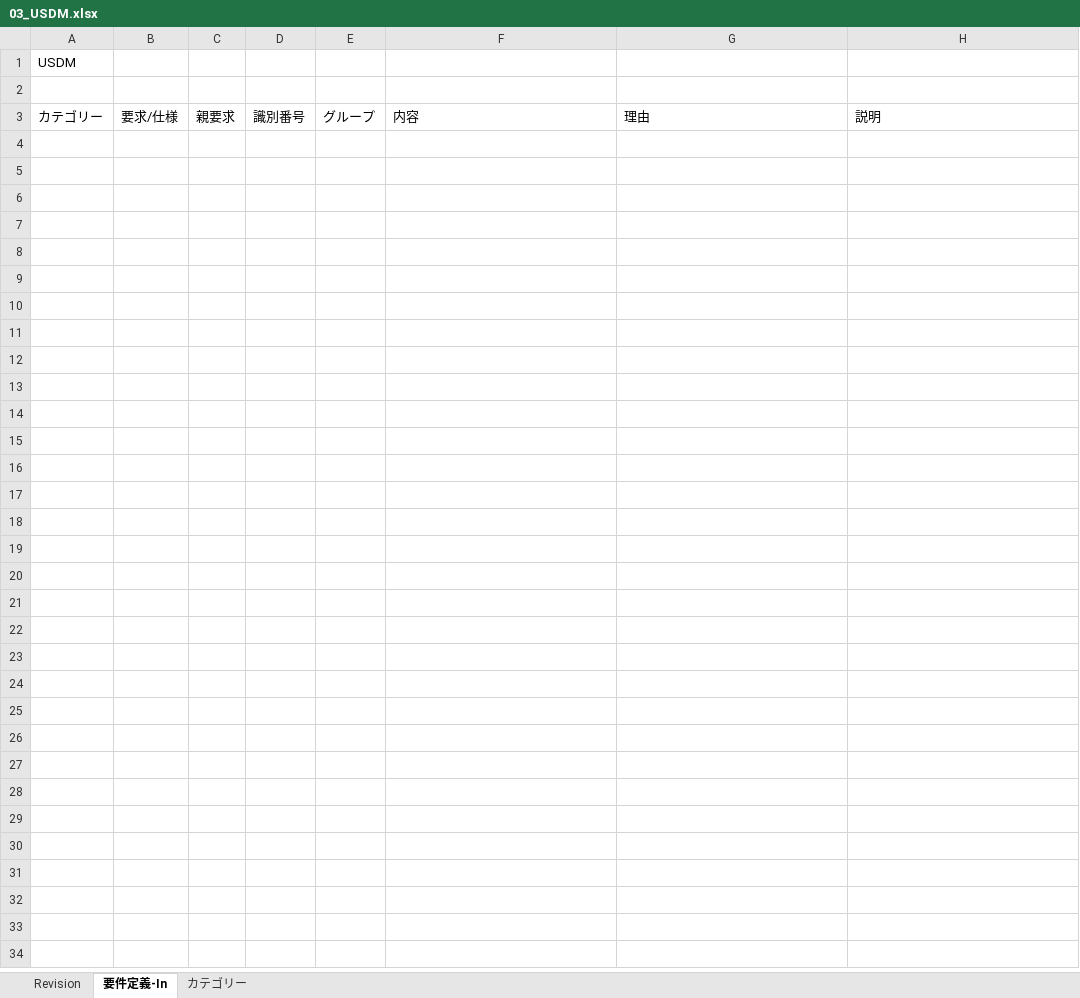
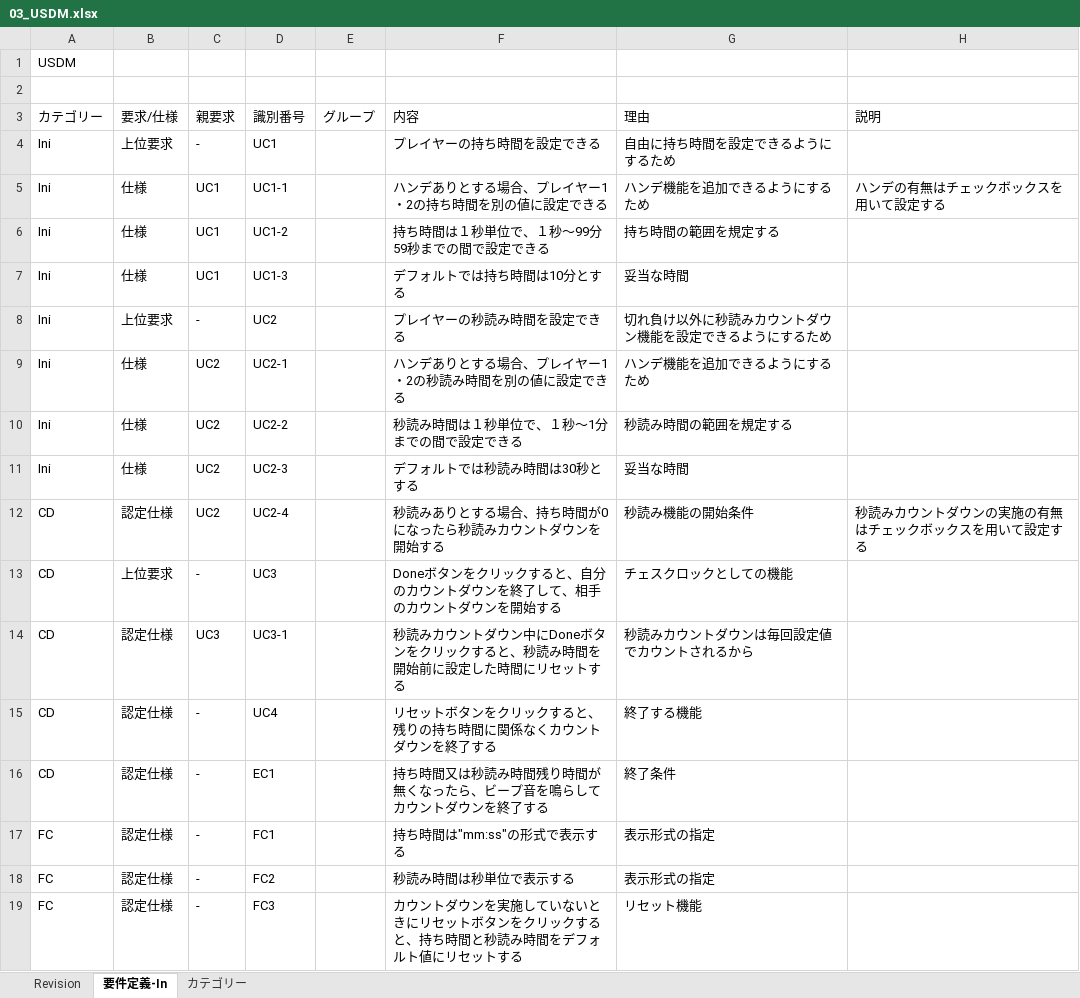
Before and after one commit to hiratashinnya/ChessClock, an Excel workbook: docs/03_USDM.xlsx, sheet 要件定義-In, drawn as a sheet; values as stored, in another font and other column widths than the file's, no borders; conditional formats and table styles not drawn; the diff names each change by its address in the sheet, - before the commit and + after, or states it on an @@ line.

Commit message:
USDMで仕様策定

```diff
--- a/docs/03_USDM.xlsx (sheet 要件定義-In)
+++ b/docs/03_USDM.xlsx (sheet 要件定義-In)
+row 4: Ini | 上位要求 | - | UC1 |  | プレイヤーの持ち時間を設定できる | 自由に持ち時間を設定できるようにするため
+row 5: Ini | 仕様 | UC1 | UC1-1 |  | ハンデありとする場合、プレイヤー1・2の持ち時間を別の値に設定できる | ハンデ機能を追加できるようにするため | ハンデの有無はチェックボックスを用いて設定する
+row 6: Ini | 仕様 | UC1 | UC1-2 |  | 持ち時間は１秒単位で、１秒～99分59秒までの間で設定できる | 持ち時間の範囲を規定する
+row 7: Ini | 仕様 | UC1 | UC1-3 |  | デフォルトでは持ち時間は10分とする | 妥当な時間
+row 8: Ini | 上位要求 | - | UC2 |  | プレイヤーの秒読み時間を設定できる | 切れ負け以外に秒読みカウントダウン機能を設定できるようにするため
+row 9: Ini | 仕様 | UC2 | UC2-1 |  | ハンデありとする場合、プレイヤー1・2の秒読み時間を別の値に設定できる | ハンデ機能を追加できるようにするため
+row 10: Ini | 仕様 | UC2 | UC2-2 |  | 秒読み時間は１秒単位で、１秒～1分までの間で設定できる | 秒読み時間の範囲を規定する
+row 11: Ini | 仕様 | UC2 | UC2-3 |  | デフォルトでは秒読み時間は30秒とする | 妥当な時間
+row 12: CD | 認定仕様 | UC2 | UC2-4 |  | 秒読みありとする場合、持ち時間が0になったら秒読みカウントダウンを開始する | 秒読み機能の開始条件 | 秒読みカウントダウンの実施の有無はチェックボックスを用いて設定する
+row 13: CD | 上位要求 | - | UC3 |  | Doneボタンをクリックすると、自分のカウントダウンを終了して、相手のカウントダウンを開始する | チェスクロックとしての機能
+row 14: CD | 認定仕様 | UC3 | UC3-1 |  | 秒読みカウントダウン中にDoneボタンをクリックすると、秒読み時間を開始前に設定した時間にリセットする | 秒読みカウントダウンは毎回設定値でカウントされるから
+row 15: CD | 認定仕様 | - | UC4 |  | リセットボタンをクリックすると、残りの持ち時間に関係なくカウントダウンを終了する | 終了する機能
+row 16: CD | 認定仕様 | - | EC1 |  | 持ち時間又は秒読み時間残り時間が無くなったら、ビープ音を鳴らしてカウントダウンを終了する | 終了条件
+row 17: FC | 認定仕様 | - | FC1 |  | 持ち時間は"mm:ss"の形式で表示する | 表示形式の指定
+row 18: FC | 認定仕様 | - | FC2 |  | 秒読み時間は秒単位で表示する | 表示形式の指定
+row 19: FC | 認定仕様 | - | FC3 |  | カウントダウンを実施していないときにリセットボタンをクリックすると、持ち時間と秒読み時間をデフォルト値にリセットする | リセット機能
```
Also changed, not shown: sheet カテゴリー.
